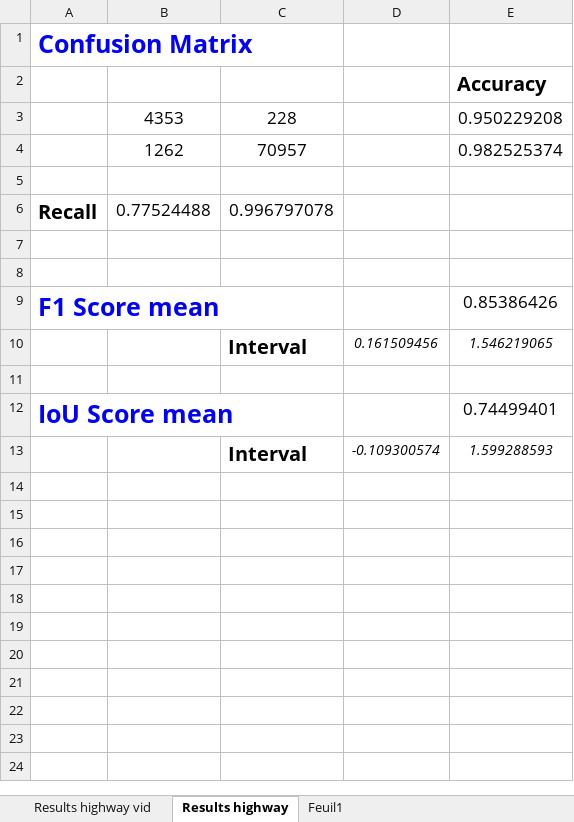
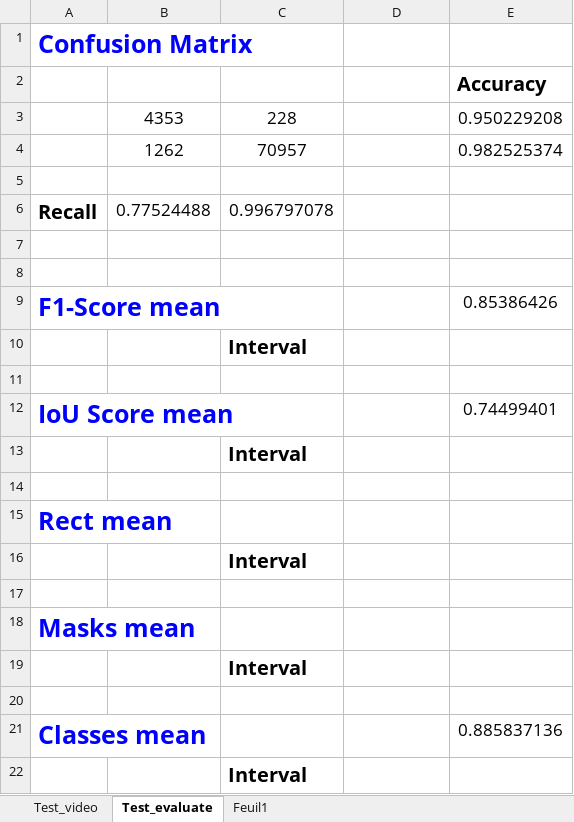
Before and after one commit to SmartMov/SmartMov, an Excel workbook: results/excel/res_example.xlsx, sheet Test_evaluate, drawn as a sheet; values as stored, in another font and other column widths than the file's, no borders; charts and pictures not drawn; removed rows and columns are numbered as before the commit, all else as after; the diff names each change by its address in the sheet, - before the commit and + after, or states it on an @@ line.

```diff
--- a/results/excel/res_example.xlsx (sheet Test_evaluate)
+++ b/results/excel/res_example.xlsx (sheet Test_evaluate)
-sheet tab: Results highway vid
+sheet tab: Test_video
-sheet tab: Results highway
+sheet tab: Test_evaluate
-A9: F1 Score mean
+A9: F1-Score mean
-row 10:  |  | Interval | 0.161509456 | 1.546219065
+row 10:  |  | Interval
+row 13:  |  | Interval
-row 14:  |  | Interval | -0.109300574 | 1.599288593
+row 14: (empty)
+row 15: Rect mean
+row 16:  |  | Interval
+row 17: (empty)
+row 18: Masks mean
+row 19:  |  | Interval
+row 20: (empty)
+row 21: Classes mean |  |  |  | 0.885837136
+row 22:  |  | Interval
```
Also changed, not shown: sheet Test_video, charts or pictures, 5 other files.
